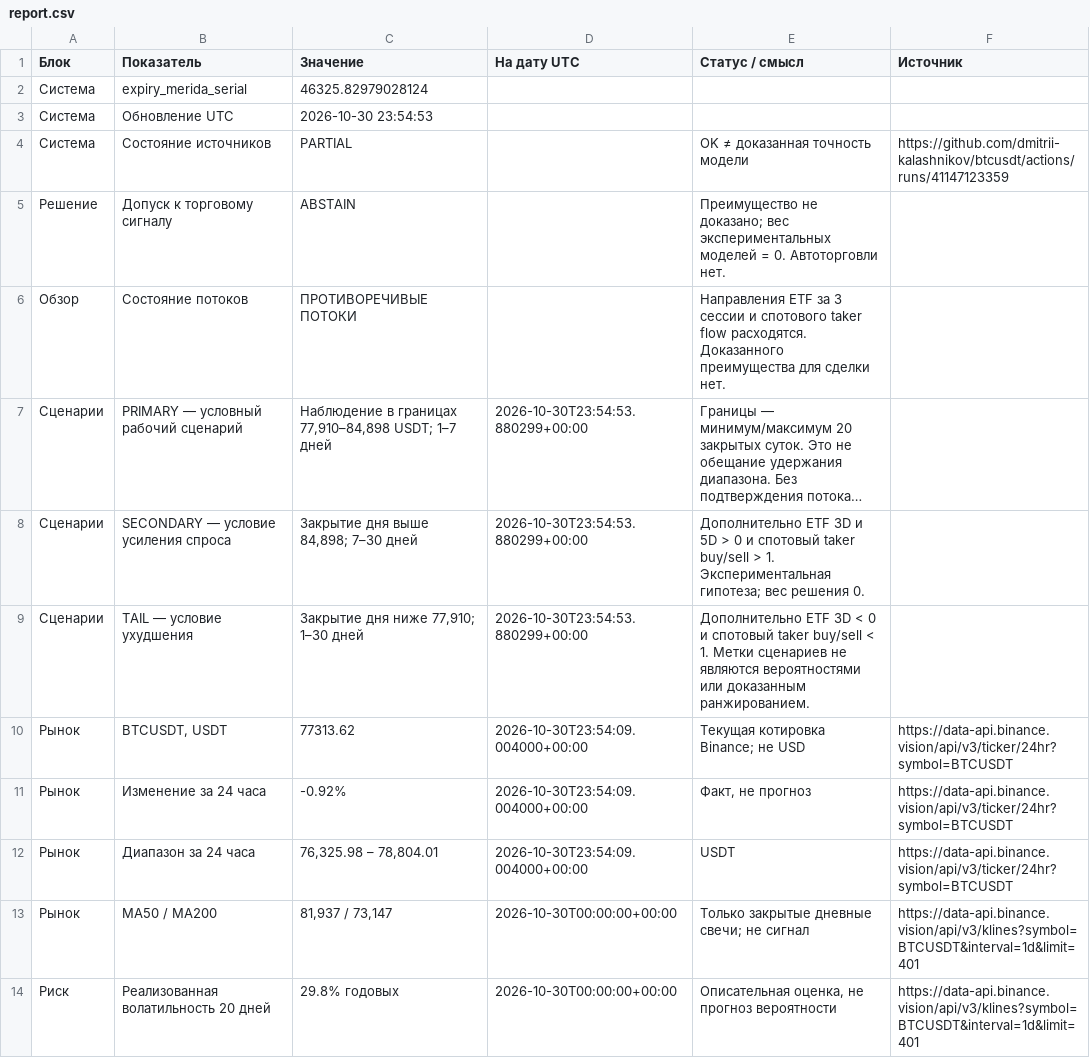
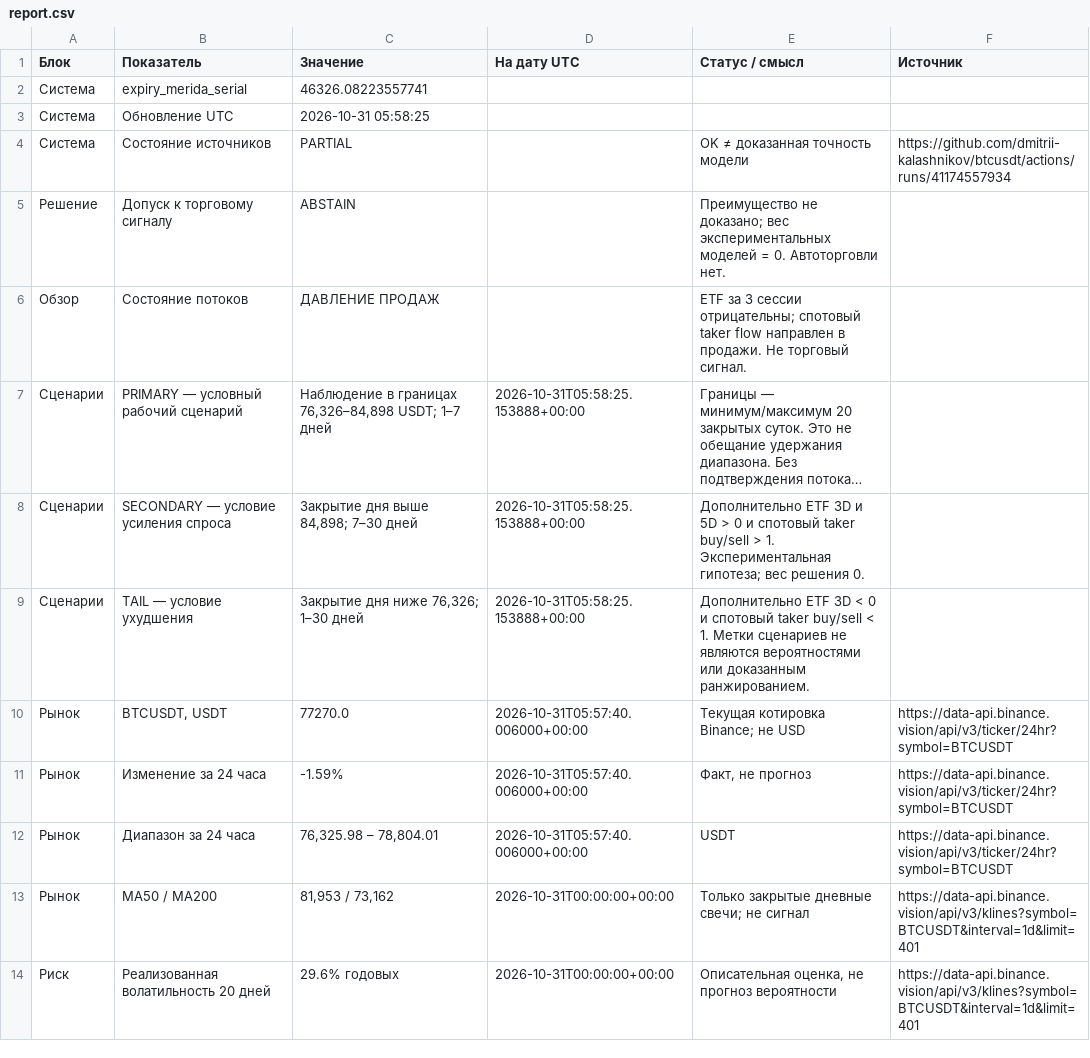
Before and after one commit to dmitrii-kalashnikov/btcusdt, a CSV file: live/report.csv, drawn as a sheet; only a part is shown; long unchanged cells end in …; the diff covers the shown part only; the diff names each change by its address in the sheet, - before the commit and + after, or states it on an @@ line.

Commit message:
report: BTC verified snapshot 2026-10-31T05:58Z

```diff
--- a/live/report.csv
+++ b/live/report.csv
-C2 (Значение): 46325.82979028124
+C2 (Значение): 46326.08223557741
-C3 (Значение): 2026-10-30 23:54:53
+C3 (Значение): 2026-10-31 05:58:25
-F4 (Источник): https://github.com/dmitrii-kalashnikov/btcusdt/actions/runs/41147123359
+F4 (Источник): https://github.com/dmitrii-kalashnikov/btcusdt/actions/runs/41174557934
-C6 (Значение): ПРОТИВОРЕЧИВЫЕ ПОТОКИ
+C6 (Значение): ДАВЛЕНИЕ ПРОДАЖ
-E6 (Статус / смысл): Направления ETF за 3 сессии и спотового taker flow расходятся. Доказанного преимущества для сделки нет.
+E6 (Статус / смысл): ETF за 3 сессии отрицательны; спотовый taker flow направлен в продажи. Не торговый сигнал.
-C7 (Значение): …в границах 77,910–84,898 USDT; 1–7…
+C7 (Значение): …в границах 76,326–84,898 USDT; 1–7…
-D7:D9 (На дату UTC): 2026-10-30T23:54:53.880299+00:00
+D7:D9 (На дату UTC): 2026-10-31T05:58:25.153888+00:00
-C9 (Значение): Закрытие дня ниже 77,910; 1–30 дней
+C9 (Значение): Закрытие дня ниже 76,326; 1–30 дней
-C10 (Значение): 77313.62
+C10 (Значение): 77270.0
-D10:D12 (На дату UTC): 2026-10-30T23:54:09.004000+00:00
+D10:D12 (На дату UTC): 2026-10-31T05:57:40.006000+00:00
-C11 (Значение): -0.92%
+C11 (Значение): -1.59%
-C13 (Значение): 81,937 / 73,147
+C13 (Значение): 81,953 / 73,162
-D13:D14 (На дату UTC): 2026-10-30T00:00:00+00:00
+D13:D14 (На дату UTC): 2026-10-31T00:00:00+00:00
-C14 (Значение): 29.8% годовых
+C14 (Значение): 29.6% годовых
```
Also changed, not shown: 20 edited cells elsewhere in this file, 1 other file.
